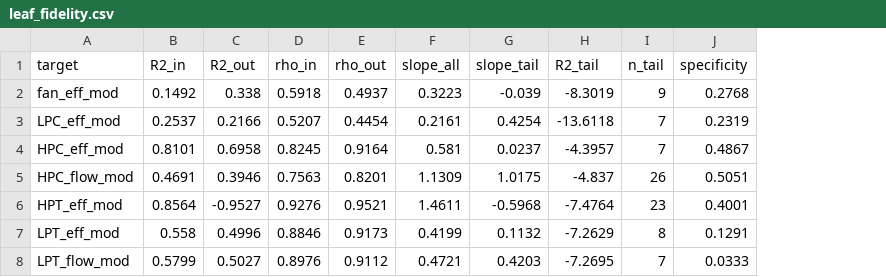
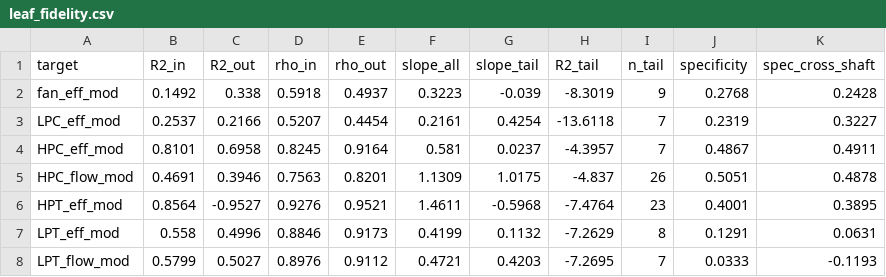
Before and after one commit to Sirlongchau/CMAPSS-2021, a CSV file: results/leaf_fidelity.csv, drawn as a sheet; the diff names each change by its address in the sheet, - before the commit and + after, or states it on an @@ line.

```diff
--- a/results/leaf_fidelity.csv
+++ b/results/leaf_fidelity.csv
+column K (spec_cross_shaft), rows 2-8: 0.2428 | 0.3227 | 0.4911 | 0.4878 | 0.3895 | 0.0631 | -0.1193
```
Also changed, not shown: results/arm_comparison.csv, results/loso.csv, 14 other files.
